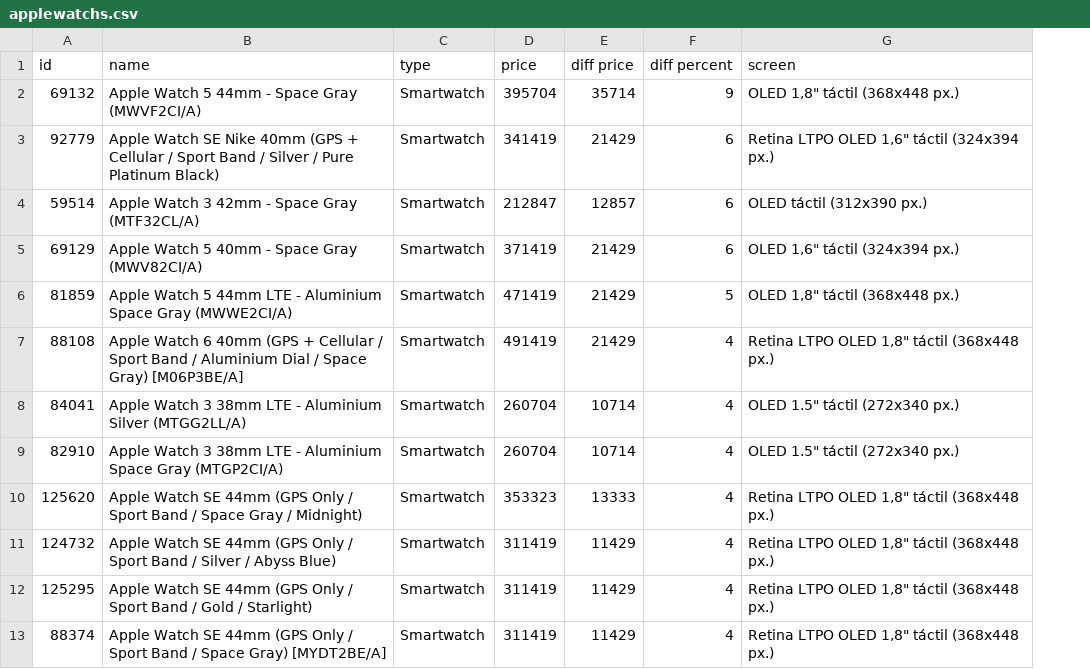
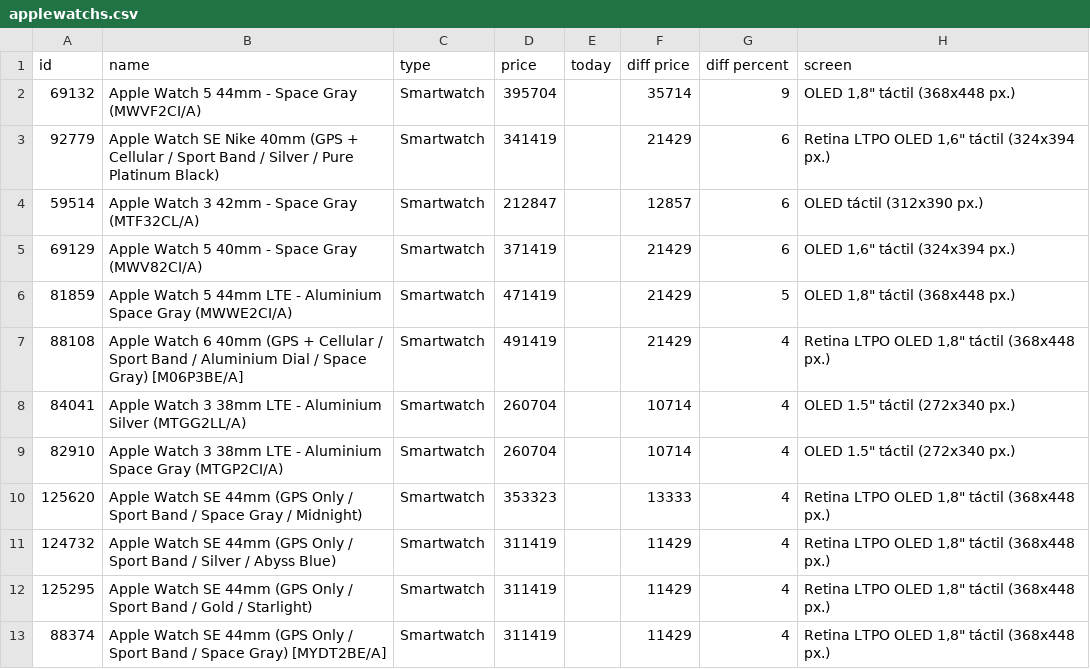
Before and after one commit to fernandonavajas/web_scrapping_notebooks_chile, a CSV file: items/applewatchs.csv, drawn as a sheet; only a part is shown; the diff names each change by its address in the sheet, - before the commit and + after, or states it on an @@ line.

```diff
--- a/items/applewatchs.csv
+++ b/items/applewatchs.csv
+column E, row 1: today
```
Also changed, not shown: items/monitors.csv, items/notebooks.csv, 11 other files.
